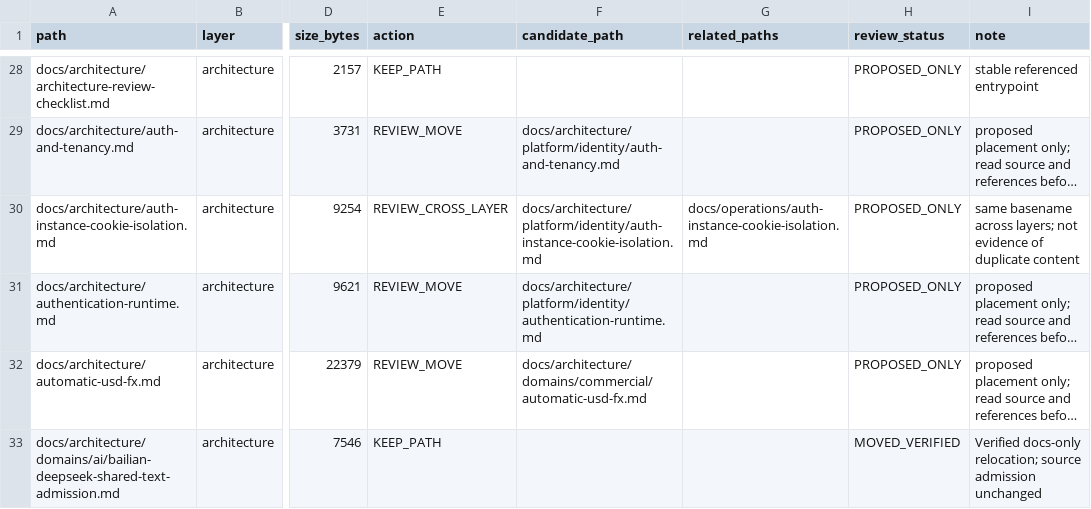
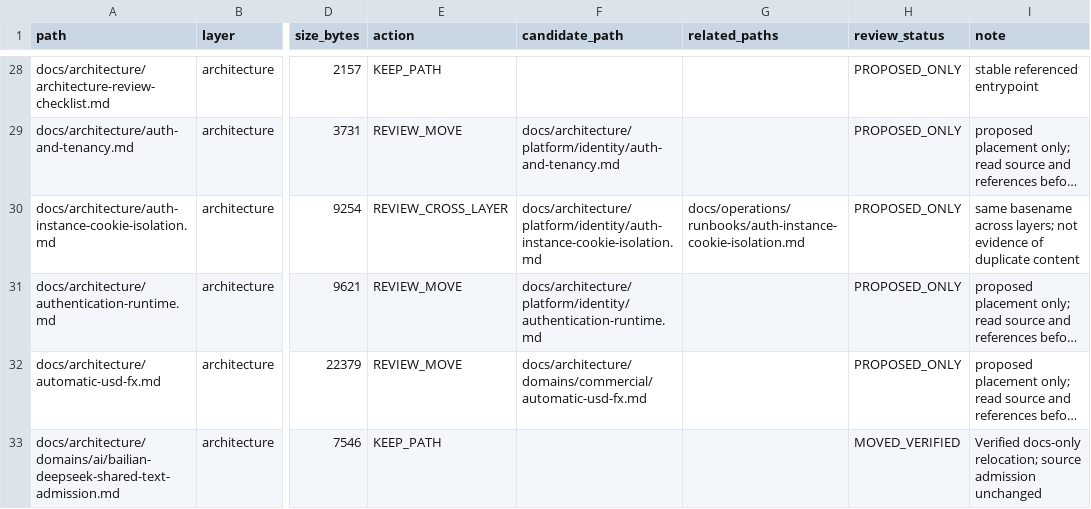
Before and after one commit to henryxu1008/shuomi-ai-commerce, a CSV file: docs/document-inventory.csv, drawn as a sheet; only a part is shown, gaps mark what is left out; long unchanged cells end in …; the diff covers the shown part only; the diff names each change by its address in the sheet, - before the commit and + after, or states it on an @@ line.

Commit message:
docs(runbooks): organize cookie isolation and rich description guidance

```diff
--- a/docs/document-inventory.csv
+++ b/docs/document-inventory.csv
-G30 (related_paths): docs/operations/auth-instance-cookie-isolation.md
+G30 (related_paths): docs/operations/runbooks/auth-instance-cookie-isolation.md
```
Also changed, not shown: 11 edited cells elsewhere in this file, 3 other files.
